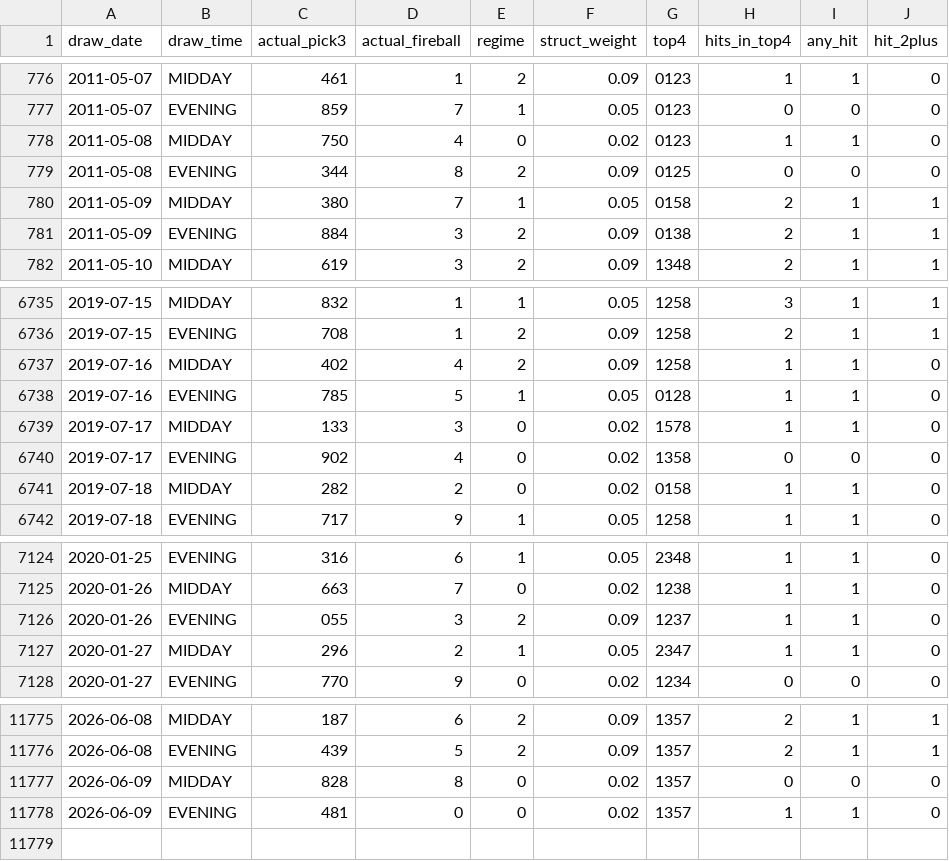
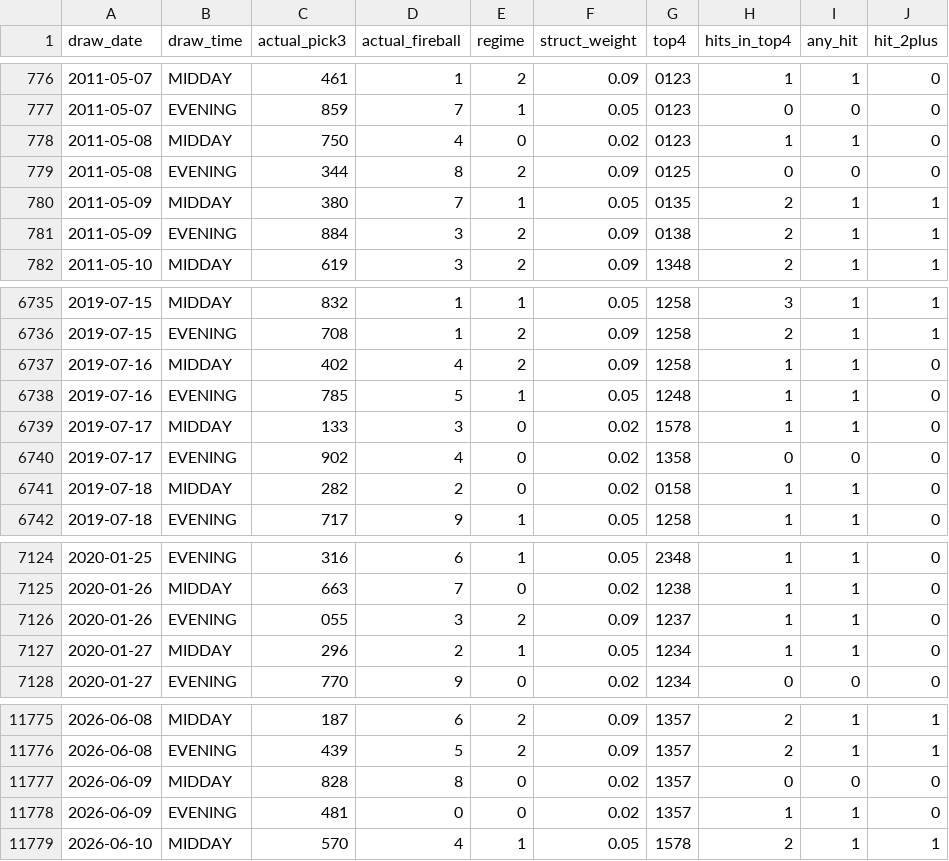
Before and after one commit to Fluffyballs78/il-pick3-pipeline, a CSV file: data/live_performance_log.csv, drawn as a sheet; only a part is shown, gaps mark what is left out.

```diff
--- a/data/live_performance_log.csv
+++ b/data/live_performance_log.csv
@@ -779,3 +779,3 @@ draw_date,draw_time,actual_pick3,actual_fireball,regime,struct_weight,top4,hits_
 2011-05-08,EVENING,344,8,2,0.09,0125,0,0,0
-2011-05-09,MIDDAY,380,7,1,0.05,0158,2,1,1
+2011-05-09,MIDDAY,380,7,1,0.05,0135,2,1,1
 2011-05-09,EVENING,884,3,2,0.09,0138,2,1,1
@@ -6737,3 +6737,3 @@ draw_date,draw_time,actual_pick3,actual_fireball,regime,struct_weight,top4,hits_
 2019-07-16,MIDDAY,402,4,2,0.09,1258,1,1,0
-2019-07-16,EVENING,785,5,1,0.05,0128,1,1,0
+2019-07-16,EVENING,785,5,1,0.05,1248,1,1,0
 2019-07-17,MIDDAY,133,3,0,0.02,1578,1,1,0
@@ -7126,3 +7126,3 @@ draw_date,draw_time,actual_pick3,actual_fireball,regime,struct_weight,top4,hits_
 2020-01-26,EVENING,055,3,2,0.09,1237,1,1,0
-2020-01-27,MIDDAY,296,2,1,0.05,2347,1,1,0
+2020-01-27,MIDDAY,296,2,1,0.05,1234,1,1,0
 2020-01-27,EVENING,770,9,0,0.02,1234,0,0,0
@@ -11778 +11778,2 @@ draw_date,draw_time,actual_pick3,actual_fireball,regime,struct_weight,top4,hits_
 2026-06-09,EVENING,481,0,0,0.02,1357,1,1,0
+2026-06-10,MIDDAY,570,4,1,0.05,1578,2,1,1
```
Also changed, not shown: 8 other files.
